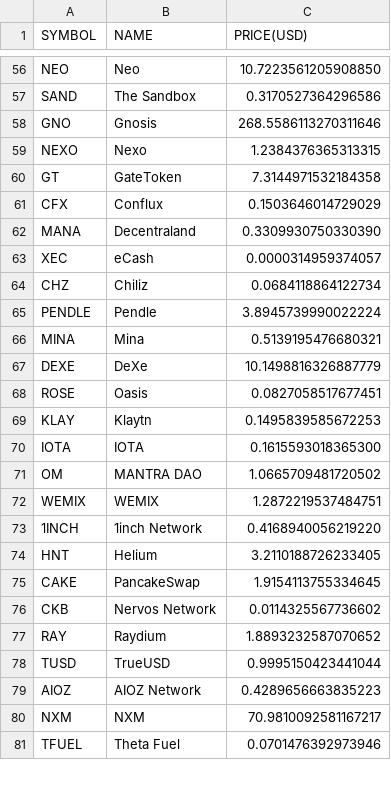
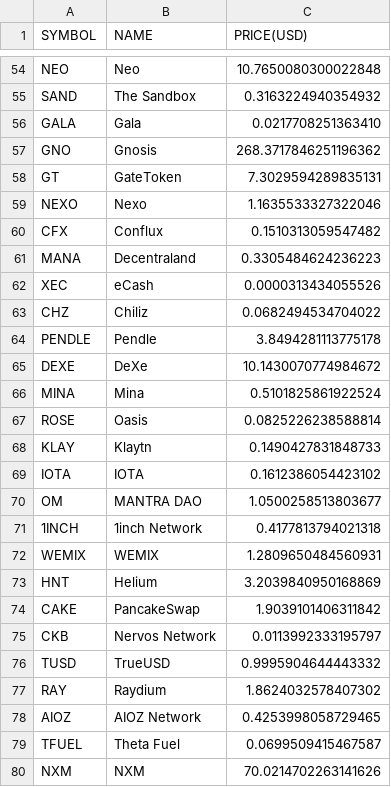
Before and after one commit to chrisliti/Crypto-Test, a CSV file: crypto.csv, drawn as a sheet; only a part is shown, gaps mark what is left out; removed rows and columns are numbered as before the commit, all else as after; the diff covers the shown part only; the diff names each change by its address in the sheet, - before the commit and + after, or states it on an @@ line.

```diff
--- a/crypto.csv
+++ b/crypto.csv
-C54 (PRICE(USD)): 10.7223561205908850
+C54 (PRICE(USD)): 10.7650080300022848
-C55 (PRICE(USD)): 0.3170527364296586
+C55 (PRICE(USD)): 0.3163224940354932
+row 56: GALA | Gala | 0.0217708251363410
-C57 (PRICE(USD)): 268.5586113270311646
+C57 (PRICE(USD)): 268.3717846251196362
-row 59: NEXO | Nexo | 1.2384376365313315
-C58 (PRICE(USD)): 7.3144971532184358
+C58 (PRICE(USD)): 7.3029594289835131
+row 59: NEXO | Nexo | 1.1635533327322046
-C60 (PRICE(USD)): 0.1503646014729029
+C60 (PRICE(USD)): 0.1510313059547482
-C61 (PRICE(USD)): 0.3309930750330390
+C61 (PRICE(USD)): 0.3305484624236223
-C62 (PRICE(USD)): 0.0000314959374057
+C62 (PRICE(USD)): 0.0000313434055526
-C63 (PRICE(USD)): 0.0684118864122734
+C63 (PRICE(USD)): 0.0682494534704022
-C64 (PRICE(USD)): 3.8945739990022224
+C64 (PRICE(USD)): 3.8494281113775178
-row 66: MINA | Mina | 0.5139195476680321
-C65 (PRICE(USD)): 10.1498816326887779
+C65 (PRICE(USD)): 10.1430070774984672
+row 66: MINA | Mina | 0.5101825861922524
-C67 (PRICE(USD)): 0.0827058517677451
+C67 (PRICE(USD)): 0.0825226238588814
-C68 (PRICE(USD)): 0.1495839585672253
+C68 (PRICE(USD)): 0.1490427831848733
-C69 (PRICE(USD)): 0.1615593018365300
+C69 (PRICE(USD)): 0.1612386054423102
-C70 (PRICE(USD)): 1.0665709481720502
+C70 (PRICE(USD)): 1.0500258513803677
-row 72: WEMIX | WEMIX | 1.2872219537484751
-C71 (PRICE(USD)): 0.4168940056219220
+C71 (PRICE(USD)): 0.4177813794021318
+row 72: WEMIX | WEMIX | 1.2809650484560931
-C73 (PRICE(USD)): 3.2110188726233405
+C73 (PRICE(USD)): 3.2039840950168869
-C74 (PRICE(USD)): 1.9154113755334645
+C74 (PRICE(USD)): 1.9039101406311842
-C75 (PRICE(USD)): 0.0114325567736602
+C75 (PRICE(USD)): 0.0113992333195797
-row 77: RAY | Raydium | 1.8893232587070652
-C76 (PRICE(USD)): 0.9995150423441044
+C76 (PRICE(USD)): 0.9995904644443332
+row 77: RAY | Raydium | 1.8624032578407302
-C78 (PRICE(USD)): 0.4289656663835223
+C78 (PRICE(USD)): 0.4253998058729465
-row 80: NXM | NXM | 70.9810092581167217
-C79 (PRICE(USD)): 0.0701476392973946
+C79 (PRICE(USD)): 0.0699509415467587
+row 80: NXM | NXM | 70.0214702263141626
```
Also changed, not shown: 5 added rows, 6 removed rows and 68 edited cells elsewhere in this file, crypto dated.csv.
